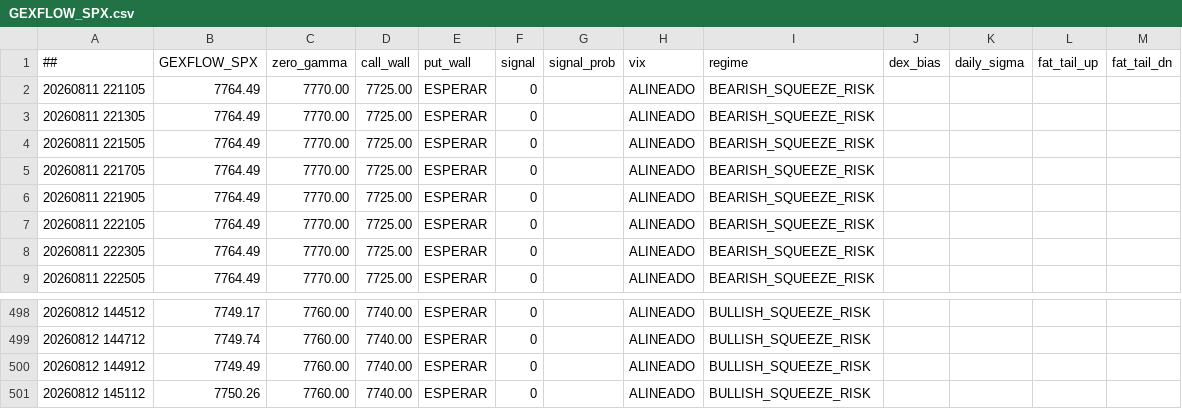
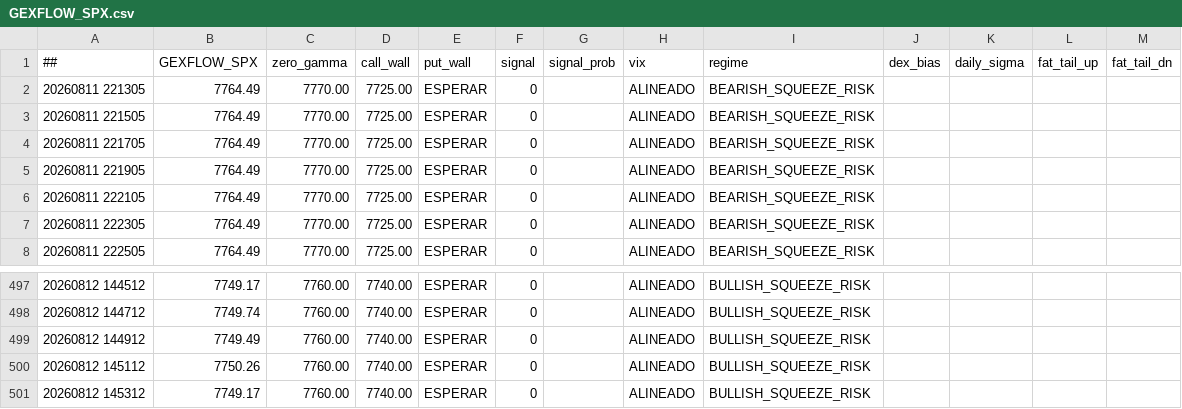
Before and after one commit to cesargont-bit/gexflow-seeds, a CSV file: data/GEXFLOW_SPX.csv, drawn as a sheet; only a part is shown, gaps mark what is left out; removed rows and columns are numbered as before the commit, all else as after; the diff names each change by its address in the sheet, - before the commit and + after, or states it on an @@ line.

Commit message:
data: 2026-08-12 14:53:12 UTC

```diff
--- a/data/GEXFLOW_SPX.csv
+++ b/data/GEXFLOW_SPX.csv
-row 2: 20260811 221105 | 7764.49 | 7770.00 | 7725.00 | ESPERAR | 0 |  | ALINEADO | BEARISH_SQUEEZE_RISK
+row 501: 20260812 145312 | 7749.17 | 7760.00 | 7740.00 | ESPERAR | 0 |  | ALINEADO | BULLISH_SQUEEZE_RISK
```
Also changed, not shown: data/GEXFLOW_SPY.csv.
